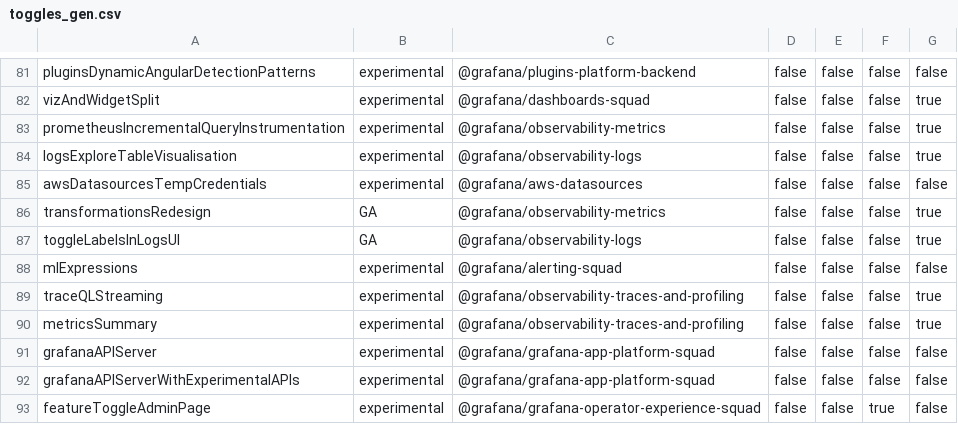
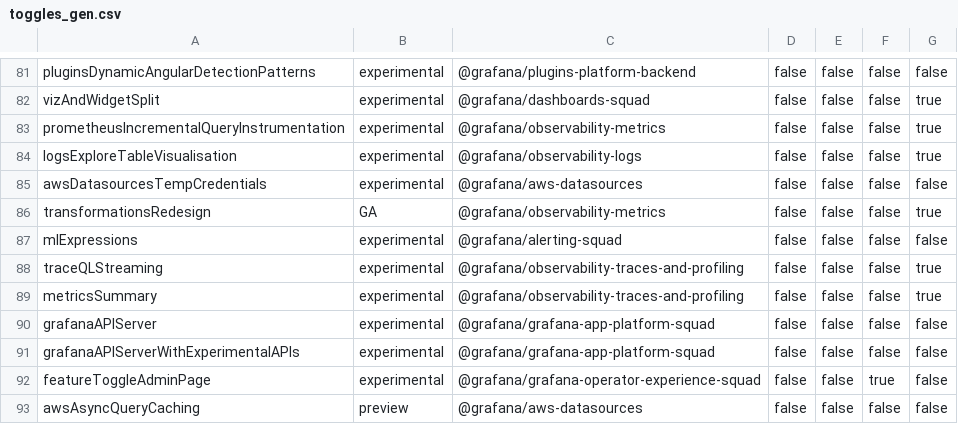
Before and after one commit to hanzoai/dashboards, a CSV file: pkg/services/featuremgmt/toggles_gen.csv, drawn as a sheet; only a part is shown, gaps mark what is left out; the shorter side is filled out with more unchanged rows; the diff names each change by its address in the sheet, - before the commit and + after, or states it on an @@ line.

Commit message:
Logs: remove toggleLabelsInLogsUI (#77264)
* toggleLabelsInLogsUI: remove flag

* Remove unused imports

* isFilterLabelActive: refId is not optional

* Revert "isFilterLabelActive: refId is not optional"

This reverts commit 008931b7e9d068c34482ced164a42bd59160e850.

* Revert method signature change

* Update tests

* Update tests

```diff
--- a/pkg/services/featuremgmt/toggles_gen.csv
+++ b/pkg/services/featuremgmt/toggles_gen.csv
-row 87: toggleLabelsInLogsUI | GA | @grafana/observability-logs | false | false | false | true
```
Also changed, not shown: 8 other files.
